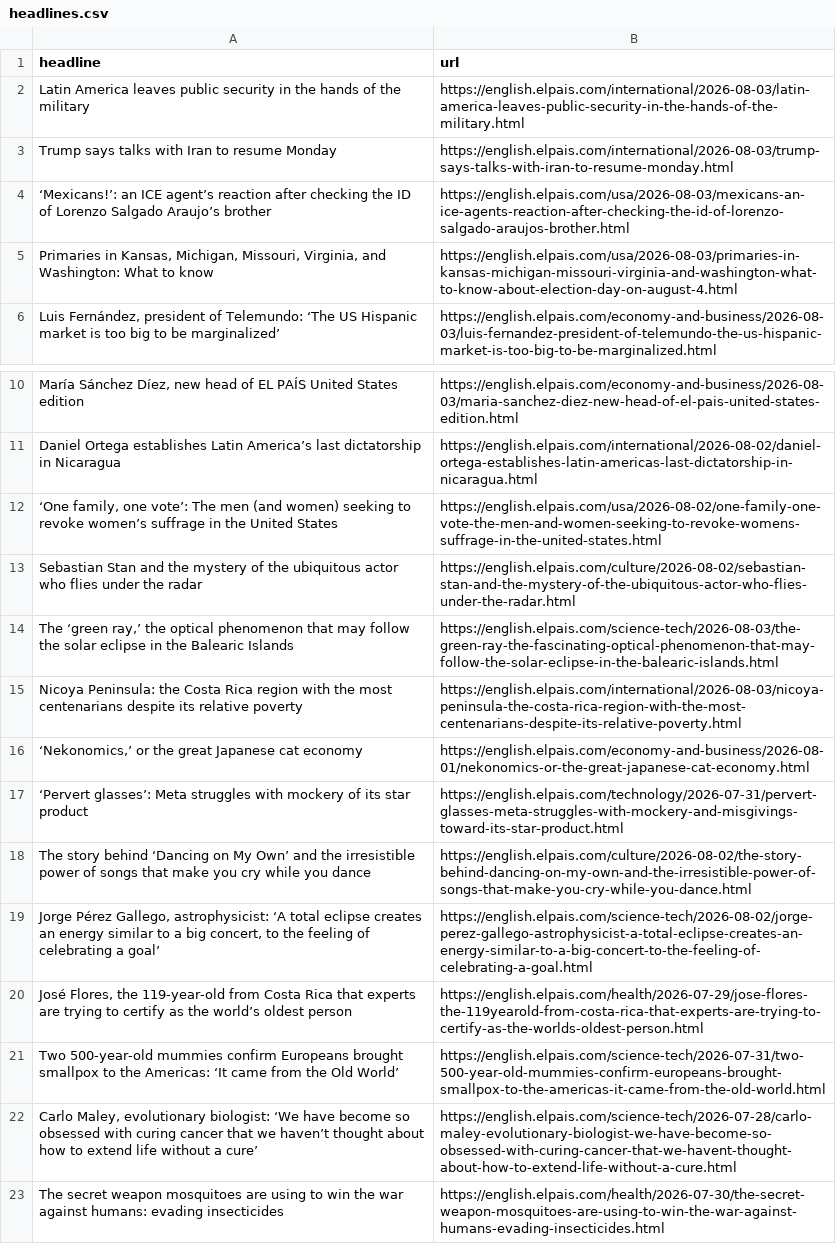
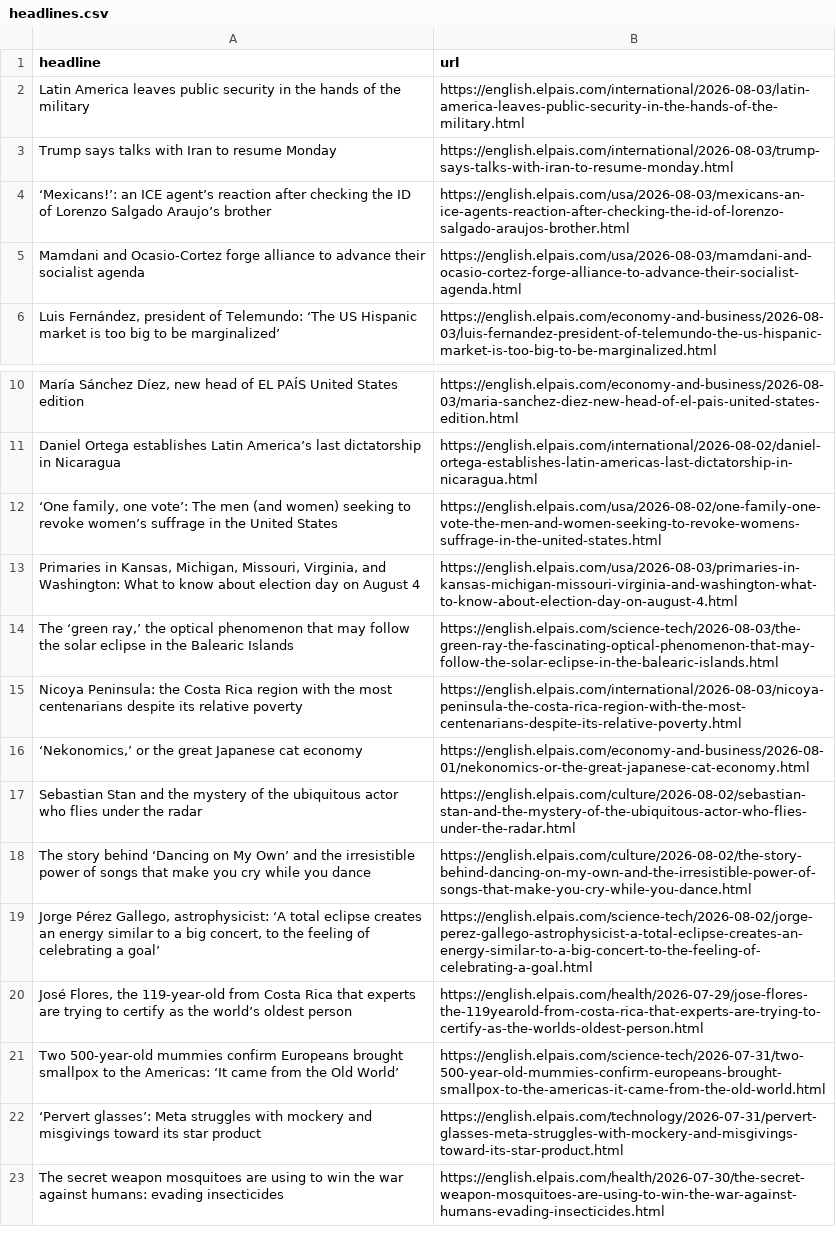
Before and after one commit to JSorrell99/el-pais-autoscraper, a CSV file: headlines.csv, drawn as a sheet; only a part is shown, gaps mark what is left out.

```diff
--- a/headlines.csv
+++ b/headlines.csv
@@ -4,3 +4,3 @@ Trump says talks with Iran to resume Monday,https://english.elpais.com/internati
 ‘Mexicans!’:  an ICE agent’s reaction after checking the ID of Lorenzo Salgado Araujo’s brother,https://english.elpais.com/usa/2026-08-03/mexicans-an-ice-agents-reaction-after-checking-the-id-of-lorenzo-salgado-araujos-brother.html
-"Primaries in Kansas, Michigan, Missouri, Virginia, and Washington: What to know",https://english.elpais.com/usa/2026-08-03/primaries-in-kansas-michigan-missouri-virginia-and-washington-what-to-know-about-election-day-on-august-4.html
+Mamdani and Ocasio-Cortez forge alliance to advance their socialist agenda,https://english.elpais.com/usa/2026-08-03/mamdani-and-ocasio-cortez-forge-alliance-to-advance-their-socialist-agenda.html
 "Luis Fernández, president of Telemundo: ‘The US Hispanic market is too big to be marginalized’ ",https://english.elpais.com/economy-and-business/2026-08-03/luis-fernandez-president-of-telemundo-the-us-hispanic-market-is-too-big-to-be-marginalized.html
@@ -12,3 +12,3 @@ Daniel Ortega establishes Latin America’s last dictatorship in Nicaragua,https
 "‘One family, one vote’: The men (and women) seeking to revoke women’s suffrage in the United States",https://english.elpais.com/usa/2026-08-02/one-family-one-vote-the-men-and-women-seeking-to-revoke-womens-suffrage-in-the-united-states.html
-Sebastian Stan and the mystery of the ubiquitous actor who flies under the radar,https://english.elpais.com/culture/2026-08-02/sebastian-stan-and-the-mystery-of-the-ubiquitous-actor-who-flies-under-the-radar.html
+"Primaries in Kansas, Michigan, Missouri, Virginia, and Washington: What to know about election day on August 4",https://english.elpais.com/usa/2026-08-03/primaries-in-kansas-michigan-missouri-virginia-and-washington-what-to-know-about-election-day-on-august-4.html
 "The ‘green ray,’ the optical phenomenon that may follow the solar eclipse in the Balearic Islands",https://english.elpais.com/science-tech/2026-08-03/the-green-ray-the-fascinating-optical-phenomenon-that-may-follow-the-solar-eclipse-in-the-balearic-islands.html
@@ -16,3 +16,3 @@ Nicoya Peninsula: the Costa Rica region with the most centenarians despite its r
 "‘Nekonomics,’ or the great Japanese cat economy",https://english.elpais.com/economy-and-business/2026-08-01/nekonomics-or-the-great-japanese-cat-economy.html
-‘Pervert glasses’: Meta struggles with mockery of its star product,https://english.elpais.com/technology/2026-07-31/pervert-glasses-meta-struggles-with-mockery-and-misgivings-toward-its-star-product.html
+Sebastian Stan and the mystery of the ubiquitous actor who flies under the radar,https://english.elpais.com/culture/2026-08-02/sebastian-stan-and-the-mystery-of-the-ubiquitous-actor-who-flies-under-the-radar.html
 The story behind ‘Dancing on My Own’ and the irresistible power of songs that make you cry while you dance ,https://english.elpais.com/culture/2026-08-02/the-story-behind-dancing-on-my-own-and-the-irresistible-power-of-songs-that-make-you-cry-while-you-dance.html
@@ -21,3 +21,3 @@ The story behind ‘Dancing on My Own’ and the irresistible power of songs tha
 Two 500-year-old mummies confirm Europeans brought smallpox to the Americas: ‘It came from the Old World’,https://english.elpais.com/science-tech/2026-07-31/two-500-year-old-mummies-confirm-europeans-brought-smallpox-to-the-americas-it-came-from-the-old-world.html
-"Carlo Maley, evolutionary biologist: ‘We have become so obsessed with curing cancer that we haven’t thought about how to extend life without a cure’",https://english.elpais.com/science-tech/2026-07-28/carlo-maley-evolutionary-biologist-we-have-become-so-obsessed-with-curing-cancer-that-we-havent-thought-about-how-to-extend-life-without-a-cure.html
+‘Pervert glasses’: Meta struggles with mockery and misgivings toward its star product ,https://english.elpais.com/technology/2026-07-31/pervert-glasses-meta-struggles-with-mockery-and-misgivings-toward-its-star-product.html
 The secret weapon mosquitoes are using to win the war against humans: evading insecticides,https://english.elpais.com/health/2026-07-30/the-secret-weapon-mosquitoes-are-using-to-win-the-war-against-humans-evading-insecticides.html
```
